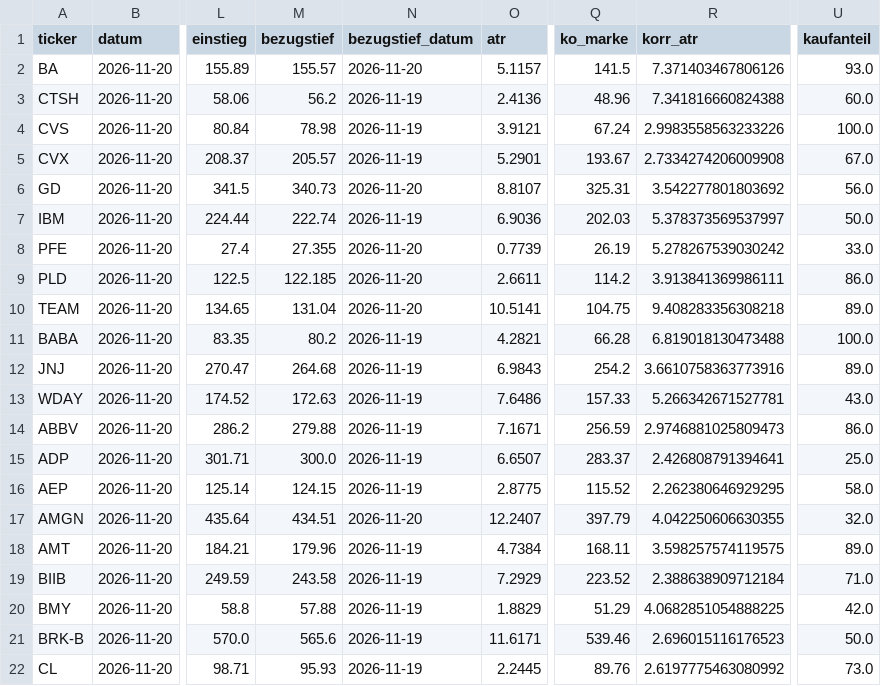
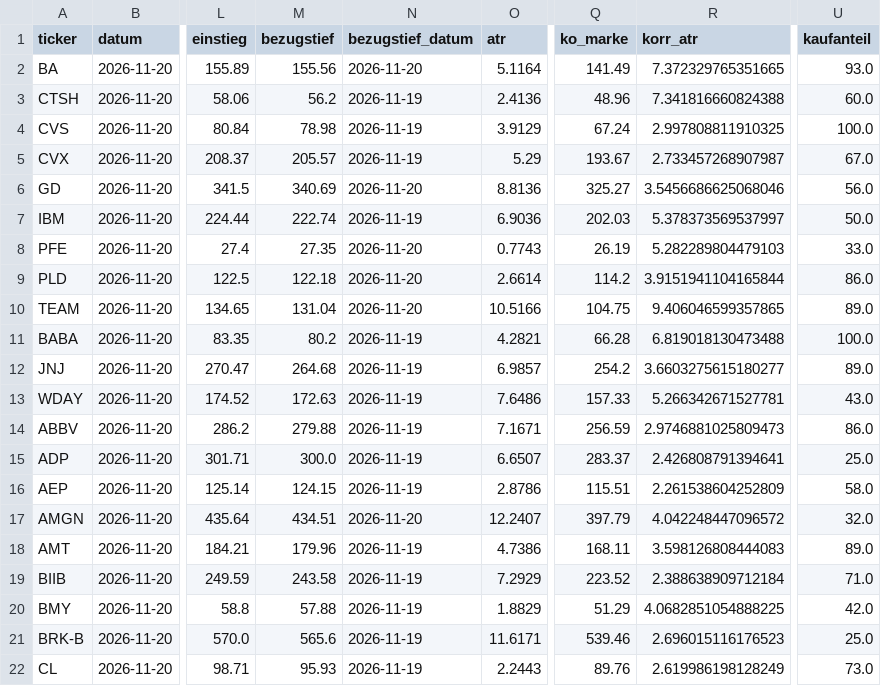
Before and after one commit to hahnpeterph-pixel/boersen-screening, a CSV file: docs/boden/boden_heute.csv, drawn as a sheet; only a part is shown, gaps mark what is left out; the diff covers the shown part only; the diff names each change by its address in the sheet, - before the commit and + after, or states it on an @@ line.

```diff
--- a/docs/boden/boden_heute.csv
+++ b/docs/boden/boden_heute.csv
-M2 (bezugstief): 155.57
+M2 (bezugstief): 155.56
-O2 (atr): 5.1157
+O2 (atr): 5.1164
-Q2 (ko_marke): 141.5
+Q2 (ko_marke): 141.49
-R2 (korr_atr): 7.371403467806126
+R2 (korr_atr): 7.372329765351665
-O4 (atr): 3.9121
+O4 (atr): 3.9129
-R4 (korr_atr): 2.9983558563233226
+R4 (korr_atr): 2.997808811910325
-O5 (atr): 5.2901
+O5 (atr): 5.29
-R5 (korr_atr): 2.7334274206009908
+R5 (korr_atr): 2.733457268907987
-M6 (bezugstief): 340.73
+M6 (bezugstief): 340.69
-O6 (atr): 8.8107
+O6 (atr): 8.8136
-Q6 (ko_marke): 325.31
+Q6 (ko_marke): 325.27
-R6 (korr_atr): 3.542277801803692
+R6 (korr_atr): 3.5456686625068046
-M8 (bezugstief): 27.355
+M8 (bezugstief): 27.35
-O8 (atr): 0.7739
+O8 (atr): 0.7743
-R8 (korr_atr): 5.278267539030242
+R8 (korr_atr): 5.282289804479103
-M9 (bezugstief): 122.185
+M9 (bezugstief): 122.18
-O9 (atr): 2.6611
+O9 (atr): 2.6614
-R9 (korr_atr): 3.913841369986111
+R9 (korr_atr): 3.9151941104165844
-O10 (atr): 10.5141
+O10 (atr): 10.5166
-R10 (korr_atr): 9.408283356308218
+R10 (korr_atr): 9.406046599357865
-O12 (atr): 6.9843
+O12 (atr): 6.9857
-R12 (korr_atr): 3.6610758363773916
+R12 (korr_atr): 3.6603275615180277
-O16 (atr): 2.8775
+O16 (atr): 2.8786
-Q16 (ko_marke): 115.52
+Q16 (ko_marke): 115.51
-R16 (korr_atr): 2.262380646929295
+R16 (korr_atr): 2.261538604252809
-R17 (korr_atr): 4.042250606630355
+R17 (korr_atr): 4.042248447096572
-O18 (atr): 4.7384
+O18 (atr): 4.7386
-R18 (korr_atr): 3.598257574119575
+R18 (korr_atr): 3.598126808444083
-U21 (kaufanteil): 50.0
+U21 (kaufanteil): 25.0
-O22 (atr): 2.2445
+O22 (atr): 2.2443
-R22 (korr_atr): 2.6197775463080992
+R22 (korr_atr): 2.619986198128249
```
Also changed, not shown: 1 added row and 57 edited cells elsewhere in this file, docs/analysten.csv, docs/datenluecken.csv, 26 other files.
